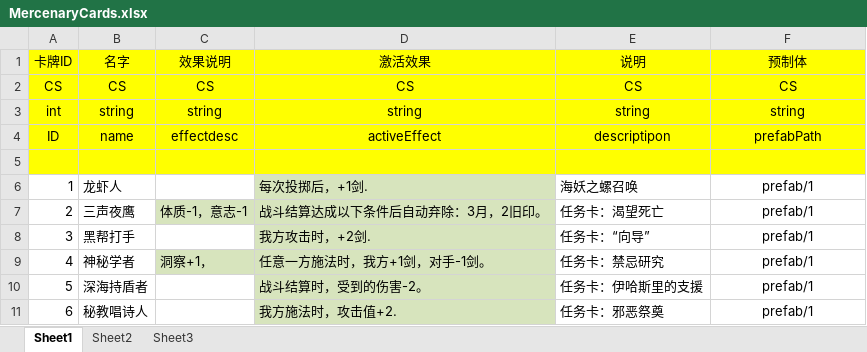
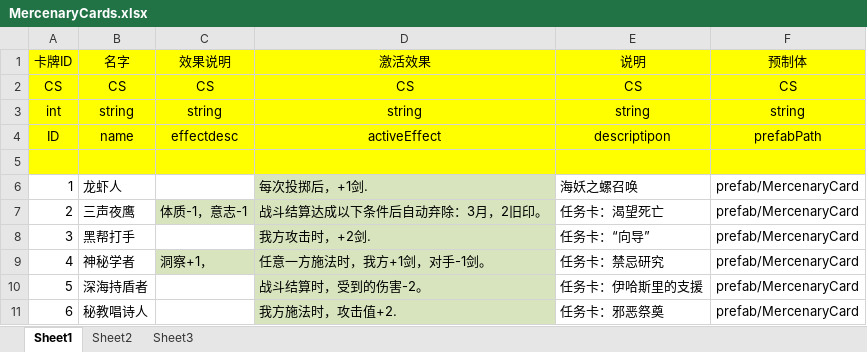
Before and after one commit to Derson2389/InnstoryProject, an Excel workbook: Excel2Unity/Excel/InnstoryData/MercenaryCards.xlsx, sheet Sheet1, drawn as a sheet; values as stored, in another font and other column widths than the file's, no borders; conditional formats not drawn; the diff names each change by its address in the sheet, - before the commit and + after, or states it on an @@ line.

```diff
--- a/Excel2Unity/Excel/InnstoryData/MercenaryCards.xlsx (sheet Sheet1)
+++ b/Excel2Unity/Excel/InnstoryData/MercenaryCards.xlsx (sheet Sheet1)
-F6:F11 (预制体): prefab/1
+F6:F11 (预制体): prefab/MercenaryCard
```
Also changed, not shown: Excel2Unity/Excel/InnstoryData/CharacterCards.xlsx, Excel2Unity/Excel/InnstoryData/CounterCards.xlsx, 3 other files.
